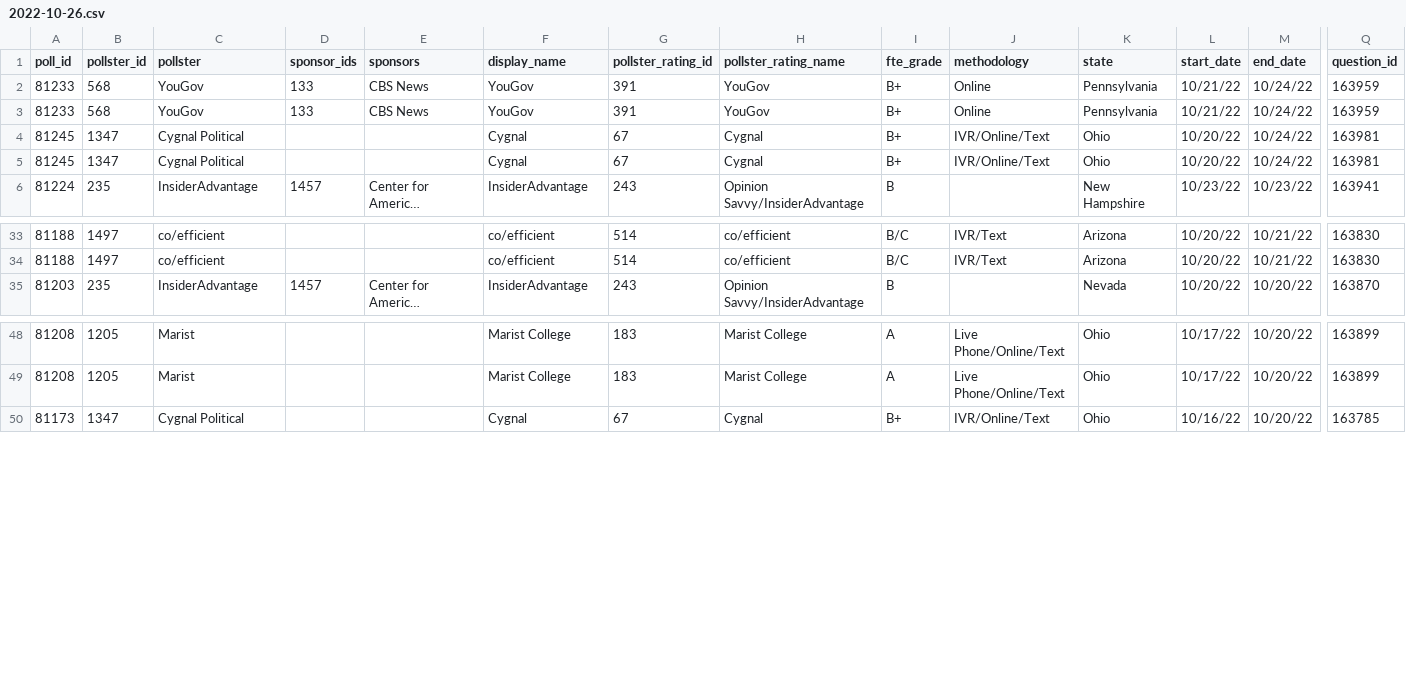
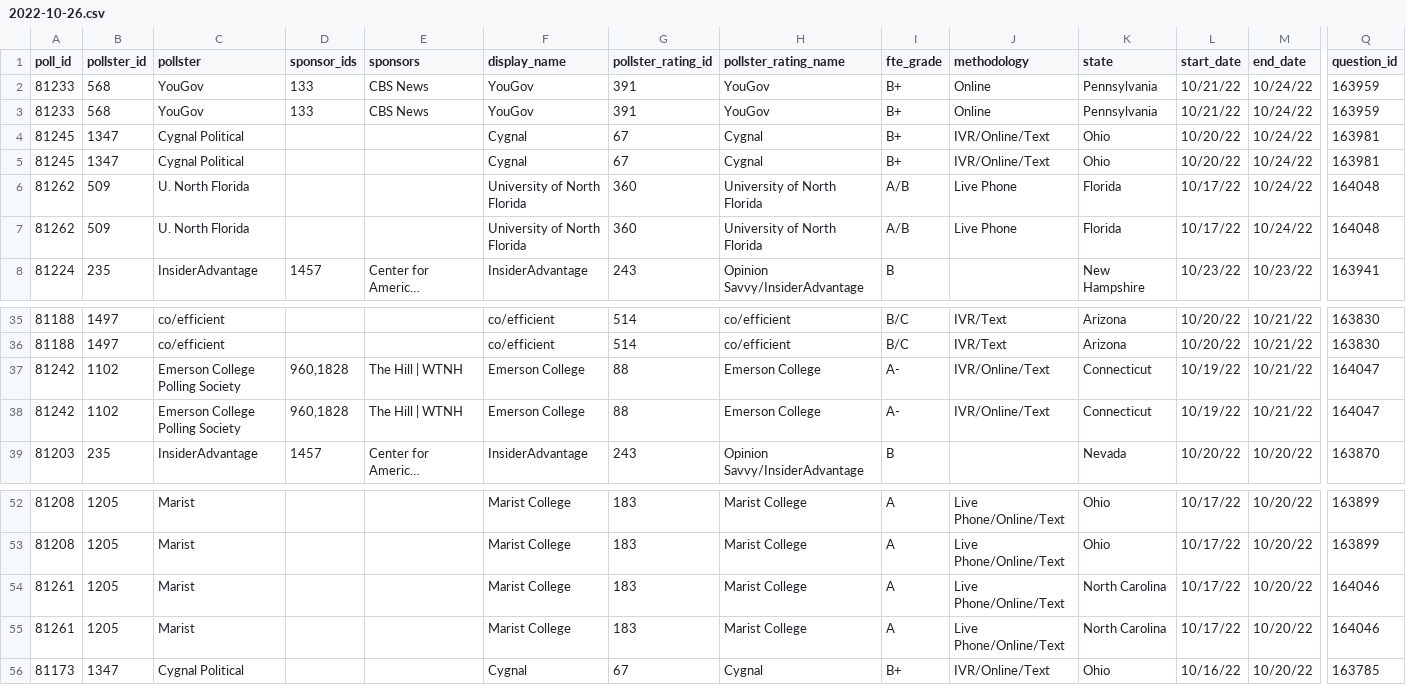
Before and after one commit to polistat/results-2022, a CSV file: latest-polls/senate/2022-10-26.csv, drawn as a sheet; only a part is shown, gaps mark what is left out; long unchanged cells end in …; rows hold the shown columns only; the diff names each change by its address in the sheet, - before the commit and + after, or states it on an @@ line.

```diff
--- a/latest-polls/senate/2022-10-26.csv
+++ b/latest-polls/senate/2022-10-26.csv
+row 6: 81262 | 509 | U. North Florida |  |  | University of North Florida | 360 | University of North Florida | A/B | Live Phone | Florida | 10/17/22 | 10/24/22 | 164048
+row 7: 81262 | 509 | U. North Florida |  |  | University of North Florida | 360 | University of North Florida | A/B | Live Phone | Florida | 10/17/22 | 10/24/22 | 164048
+row 37: 81242 | 1102 | Emerson College Polling Society | 960,1828 | The Hill | WTNH | Emerson College | 88 | Emerson College | A- | IVR/Online/Text | Connecticut | 10/19/22 | 10/21/22 | 164047
+row 38: 81242 | 1102 | Emerson College Polling Society | 960,1828 | The Hill | WTNH | Emerson College | 88 | Emerson College | A- | IVR/Online/Text | Connecticut | 10/19/22 | 10/21/22 | 164047
+row 54: 81261 | 1205 | Marist |  |  | Marist College | 183 | Marist College | A | Live Phone/Online/Text | North Carolina | 10/17/22 | 10/20/22 | 164046
+row 55: 81261 | 1205 | Marist |  |  | Marist College | 183 | Marist College | A | Live Phone/Online/Text | North Carolina | 10/17/22 | 10/20/22 | 164046
```
Also changed, not shown: latest-polls/governor/2022-10-26.csv, 2 other files.
